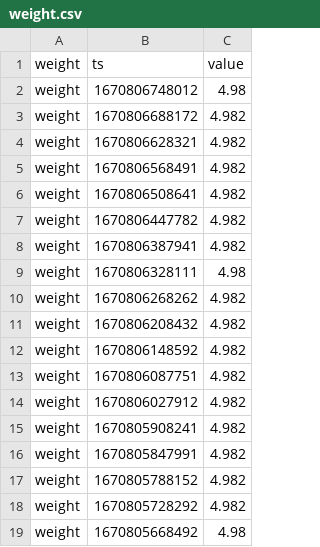
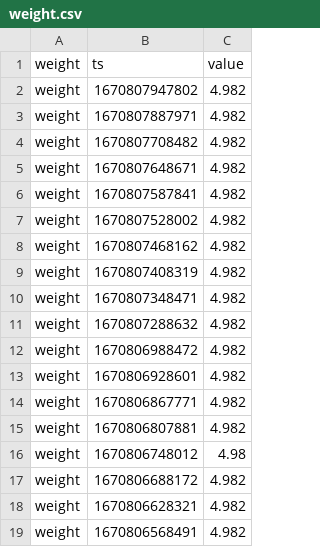
Before and after one commit to topzoz/BranntweinAG-data, a CSV file: weight.csv, drawn as a sheet; only a part is shown; the shorter side is filled out with more unchanged rows.

```diff
--- a/weight.csv
+++ b/weight.csv
@@ -1,2 +1,16 @@
 weight,ts,value
+weight,1670807947802,4.982
+weight,1670807887971,4.982
+weight,1670807708482,4.982
+weight,1670807648671,4.982
+weight,1670807587841,4.982
+weight,1670807528002,4.982
+weight,1670807468162,4.982
+weight,1670807408319,4.982
+weight,1670807348471,4.982
+weight,1670807288632,4.982
+weight,1670806988472,4.982
+weight,1670806928601,4.982
+weight,1670806867771,4.982
+weight,1670806807881,4.982
 weight,1670806748012,4.98
```
Also changed, not shown: gravity.csv, temperature.csv.
